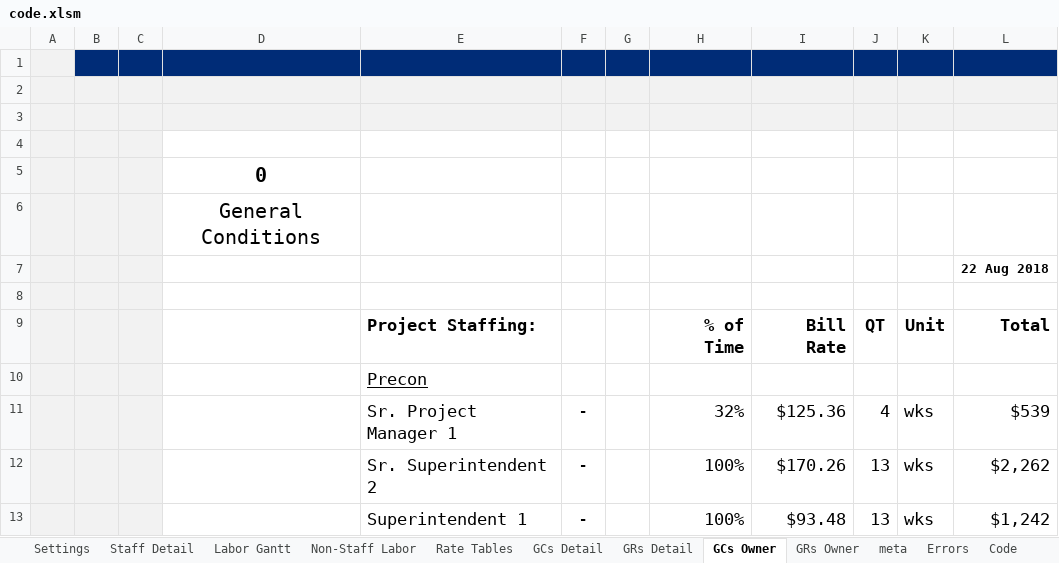
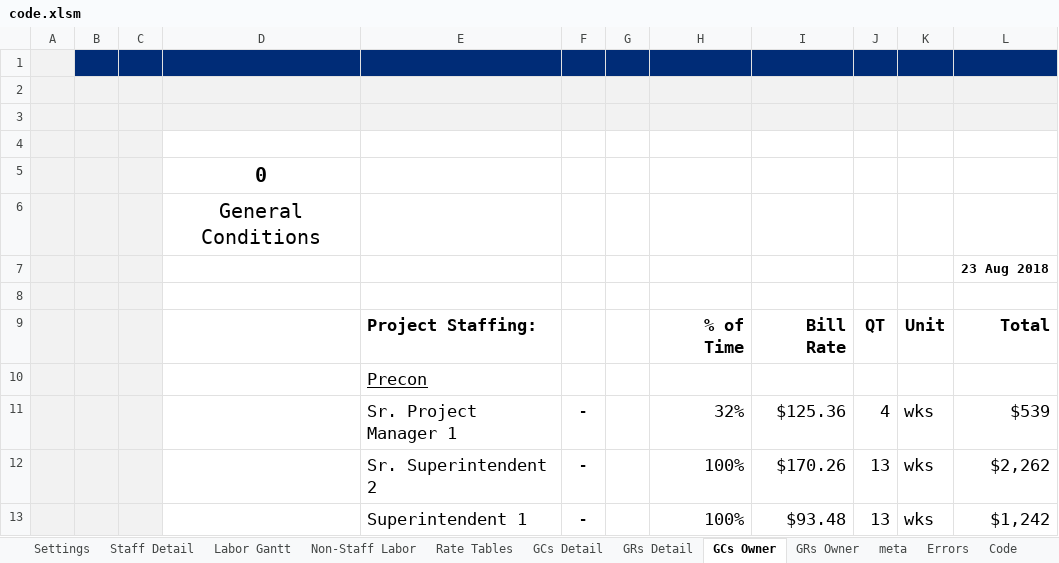
Before and after one commit to cajoku/GCGRrepo, an Excel workbook: code.xlsm, sheet GCs Owner, drawn as a sheet; only a part is shown; values as stored, in another font and other column widths than the file's, no borders; charts and pictures and conditional formats not drawn; the diff names each change by its address in the sheet, - before the commit and + after, or states it on an @@ line.

```diff
--- a/code.xlsm (sheet GCs Owner)
+++ b/code.xlsm (sheet GCs Owner)
-L7: 22 Aug 2018
+L7: 23 Aug 2018
```
Also changed, not shown: sheet GCs Detail, sheet meta, sheet Settings, sheet Staff Detail, sheet GRs Owner, 13 other files.
